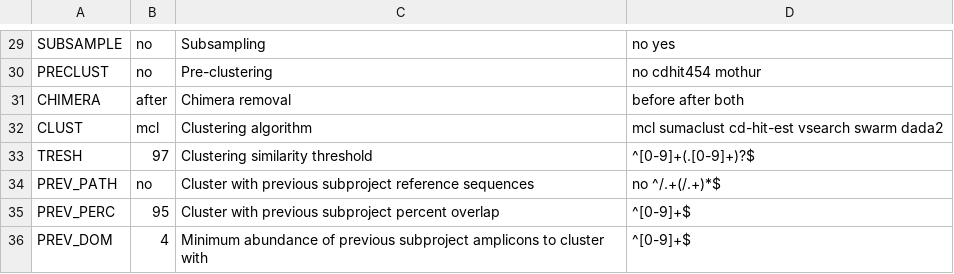
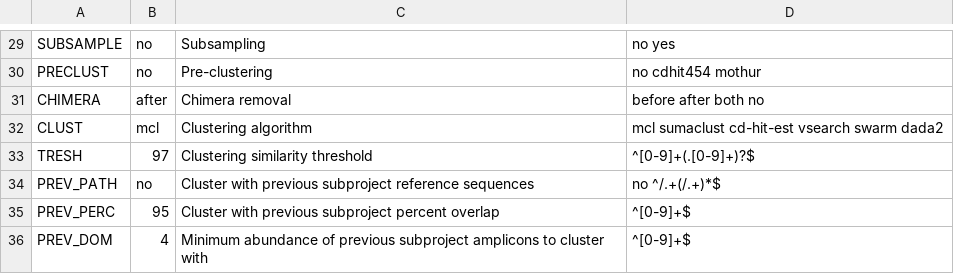
Before and after one commit to lentendu/DeltaMP, a TSV file: bin/variables_definition.tsv, drawn as a sheet; only a part is shown, gaps mark what is left out.

```diff
--- a/bin/variables_definition.tsv
+++ b/bin/variables_definition.tsv
@@ -30,3 +30,3 @@ SUBSAMPLE	no	Subsampling	no yes
 PRECLUST	no	Pre-clustering	no cdhit454 mothur
-CHIMERA	after	Chimera removal	before after both
+CHIMERA	after	Chimera removal	before after both no
 CLUST	mcl	Clustering algorithm	mcl sumaclust cd-hit-est vsearch swarm dada2
```
Also changed, not shown: bin/variables_definition_Illumina.tsv, 4 other files.
